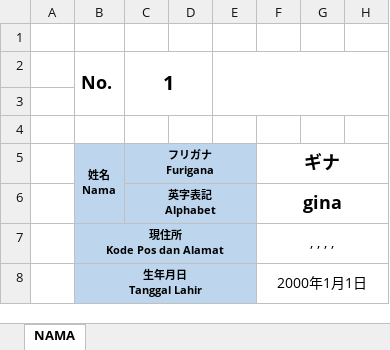
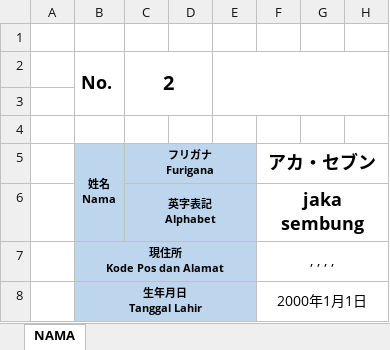
Before and after one commit to Abesttar/CV_generator_MCI, an Excel workbook: output/cv_jepang.xlsx, sheet NAMA, drawn as a sheet; only a part is shown; values as stored, in another font and other column widths than the file's, no borders; charts and pictures not drawn; the diff names each change by its address in the sheet, - before the commit and + after, or states it on an @@ line.

Commit message:
Update app.py and output files

```diff
--- a/output/cv_jepang.xlsx (sheet NAMA)
+++ b/output/cv_jepang.xlsx (sheet NAMA)
-C2 (フリガナ Furigana): 1
+C2 (フリガナ Furigana): 2
-F5: ギナ
+F5: アカ・セブン
-F6 (アカ・セブン): gina
+F6 (アカ・セブン): jaka sembung
```
Also changed, not shown: 2 other files.
